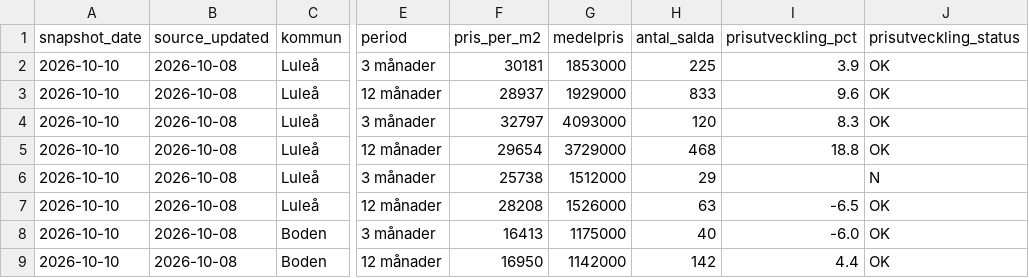
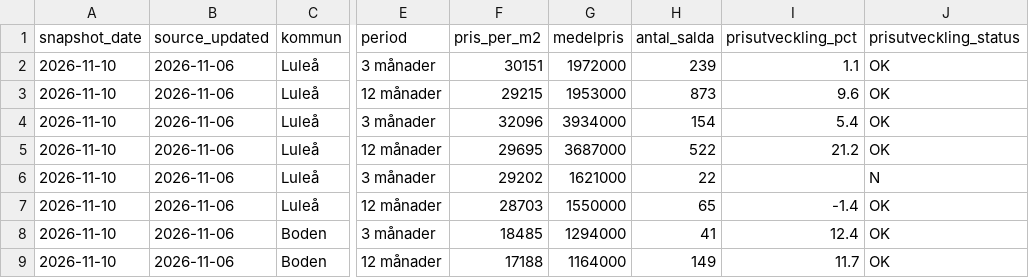
Before and after one commit to Lulea-statistik/Lulea-Boden-bostadsmarknad, a CSV file: data/maklarstatistik/current.csv, drawn as a sheet; only a part is shown, gaps mark what is left out; the diff covers the shown part only; the diff names each change by its address in the sheet, - before the commit and + after, or states it on an @@ line.

```diff
--- a/data/maklarstatistik/current.csv
+++ b/data/maklarstatistik/current.csv
-A2:A9 (snapshot_date): 2026-10-10
+A2:A9 (snapshot_date): 2026-11-10
-B2:B9 (source_updated): 2026-10-08
+B2:B9 (source_updated): 2026-11-06
-F2 (pris_per_m2): 30181
+F2 (pris_per_m2): 30151
-G2 (medelpris): 1853000
+G2 (medelpris): 1972000
-H2 (antal_salda): 225
+H2 (antal_salda): 239
-I2 (prisutveckling_pct): 3.9
+I2 (prisutveckling_pct): 1.1
-F3 (pris_per_m2): 28937
+F3 (pris_per_m2): 29215
-G3 (medelpris): 1929000
+G3 (medelpris): 1953000
-H3 (antal_salda): 833
+H3 (antal_salda): 873
-F4 (pris_per_m2): 32797
+F4 (pris_per_m2): 32096
-G4 (medelpris): 4093000
+G4 (medelpris): 3934000
-H4 (antal_salda): 120
+H4 (antal_salda): 154
-I4 (prisutveckling_pct): 8.3
+I4 (prisutveckling_pct): 5.4
-F5 (pris_per_m2): 29654
+F5 (pris_per_m2): 29695
-G5 (medelpris): 3729000
+G5 (medelpris): 3687000
-H5 (antal_salda): 468
+H5 (antal_salda): 522
-I5 (prisutveckling_pct): 18.8
+I5 (prisutveckling_pct): 21.2
-F6 (pris_per_m2): 25738
+F6 (pris_per_m2): 29202
-G6 (medelpris): 1512000
+G6 (medelpris): 1621000
-H6 (antal_salda): 29
+H6 (antal_salda): 22
-F7 (pris_per_m2): 28208
+F7 (pris_per_m2): 28703
-G7 (medelpris): 1526000
+G7 (medelpris): 1550000
-H7 (antal_salda): 63
+H7 (antal_salda): 65
-I7 (prisutveckling_pct): -6.5
+I7 (prisutveckling_pct): -1.4
-F8 (pris_per_m2): 16413
+F8 (pris_per_m2): 18485
-G8 (medelpris): 1175000
+G8 (medelpris): 1294000
-H8 (antal_salda): 40
+H8 (antal_salda): 41
-I8 (prisutveckling_pct): -6.0
+I8 (prisutveckling_pct): 12.4
-F9 (pris_per_m2): 16950
+F9 (pris_per_m2): 17188
-G9 (medelpris): 1142000
+G9 (medelpris): 1164000
-H9 (antal_salda): 142
+H9 (antal_salda): 149
-I9 (prisutveckling_pct): 4.4
+I9 (prisutveckling_pct): 11.7
```
Also changed, not shown: 21 edited cells elsewhere in this file, data/maklarstatistik/history.csv, 1 other file.
